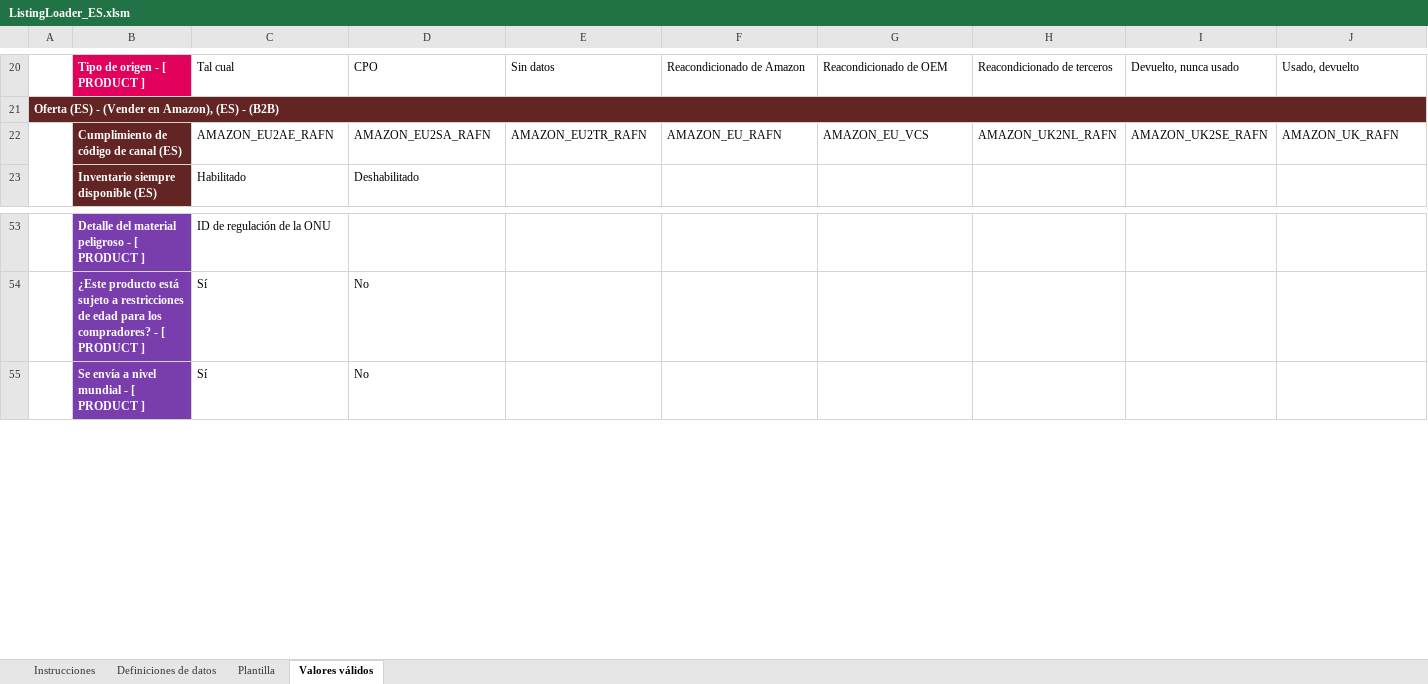
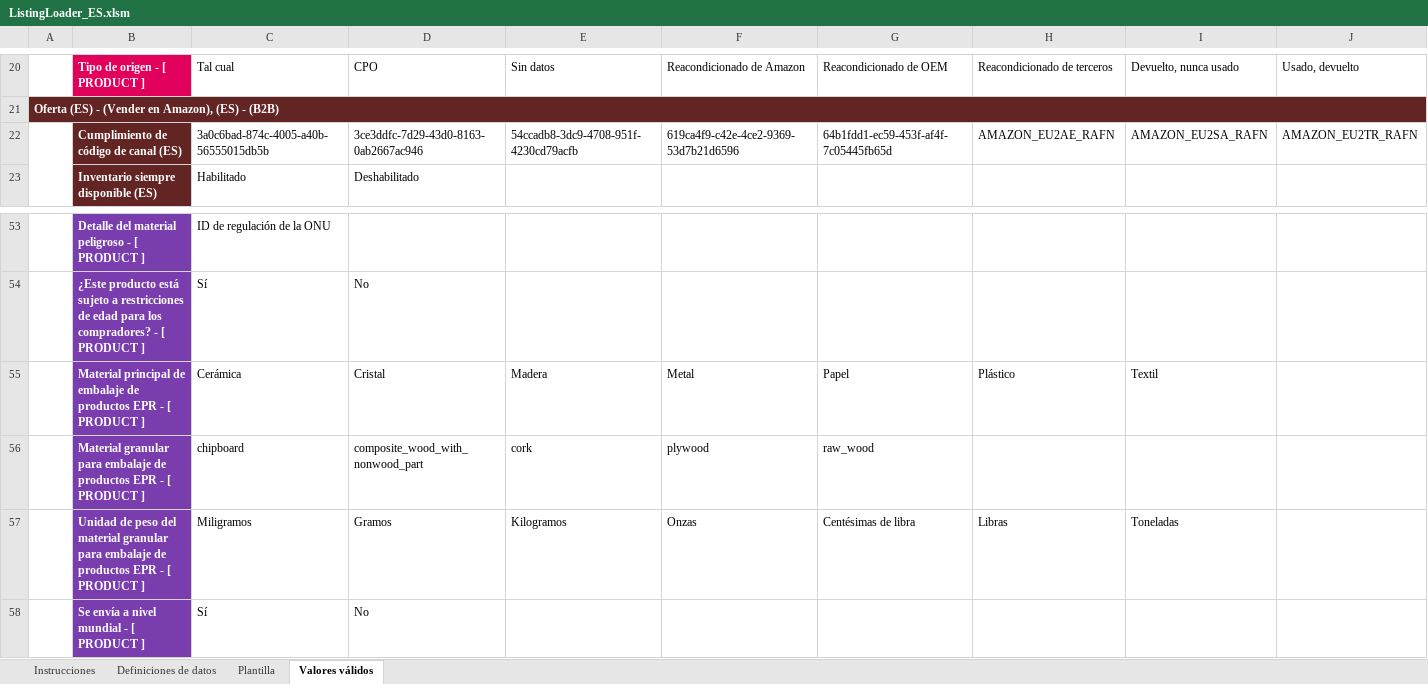
Before and after one commit to hecoronline-ctrl/fichero-maestro-web, an Excel workbook: public/plantillas/Amazon/ListingLoader_ES.xlsm, sheet Valores válidos, drawn as a sheet; only a part is shown, gaps mark what is left out; values as stored, in another font and other column widths than the file's, no borders; rows hold the shown columns only; the diff covers the shown part only; the diff names each change by its address in the sheet, - before the commit and + after, or states it on an @@ line.

```diff
--- a/public/plantillas/Amazon/ListingLoader_ES.xlsm (sheet Valores válidos)
+++ b/public/plantillas/Amazon/ListingLoader_ES.xlsm (sheet Valores válidos)
-C22: AMAZON_EU2AE_RAFN
+C22: 3a0c6bad-874c-4005-a40b-56555015db5b
-D22: AMAZON_EU2SA_RAFN
+D22: 3ce3ddfc-7d29-43d0-8163-0ab2667ac946
-E22: AMAZON_EU2TR_RAFN
+E22: 54ccadb8-3dc9-4708-951f-4230cd79acfb
-F22: AMAZON_EU_RAFN
+F22: 619ca4f9-c42e-4ce2-9369-53d7b21d6596
-G22: AMAZON_EU_VCS
+G22: 64b1fdd1-ec59-453f-af4f-7c05445fb65d
-H22: AMAZON_UK2NL_RAFN
+H22: AMAZON_EU2AE_RAFN
-I22: AMAZON_UK2SE_RAFN
+I22: AMAZON_EU2SA_RAFN
-J22: AMAZON_UK_RAFN
+J22: AMAZON_EU2TR_RAFN
+row 55:  | Material principal de embalaje de productos EPR - [ PRODUCT ] | Cerámica | Cristal | Madera | Metal | Papel | Plástico | Textil
+row 56:  | Material granular para embalaje de productos EPR - [ PRODUCT ] | chipboard | composite_wood_with_nonwood_part | cork | plywood | raw_wood
+row 57:  | Unidad de peso del material granular para embalaje de productos EPR - [ PRODUCT ] | Miligramos | Gramos | Kilogramos | Onzas | Centésimas de libra | Libras | Toneladas
```
Also changed, not shown: 9 edited cells elsewhere in this sheet, sheet Plantilla, sheet Definiciones de datos, hidden cells, 5 other files.
